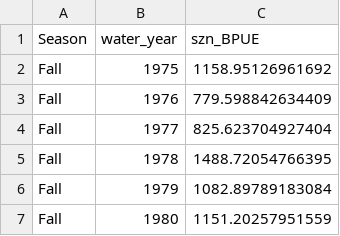
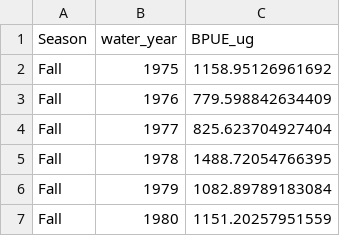
Before and after one commit to rosehartman/metrics_calculations, a CSV file: Outputs/zoop_drought_lt.csv, drawn as a sheet; only a part is shown.

```diff
--- a/Outputs/zoop_drought_lt.csv
+++ b/Outputs/zoop_drought_lt.csv
@@ -1,2 +1,2 @@
-"Season","water_year","szn_BPUE"
+"Season","water_year","BPUE_ug"
 "Fall",1975,1158.95126961692
```
Also changed, not shown: Outputs/zoop_float_lt.csv, Outputs/zoop_float_st.csv, 10 other files.
